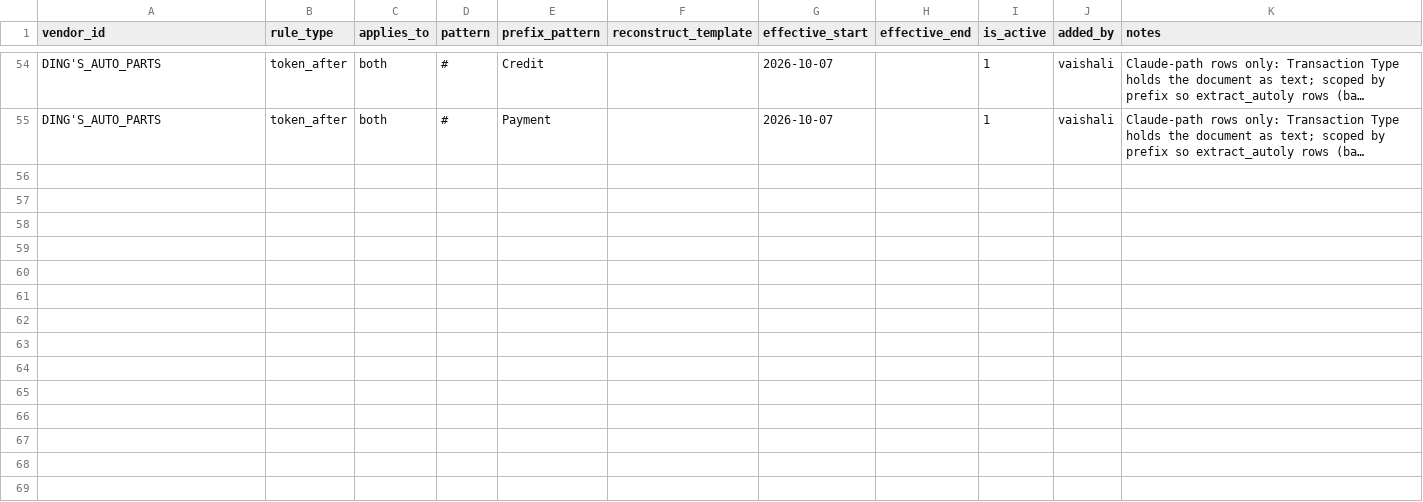
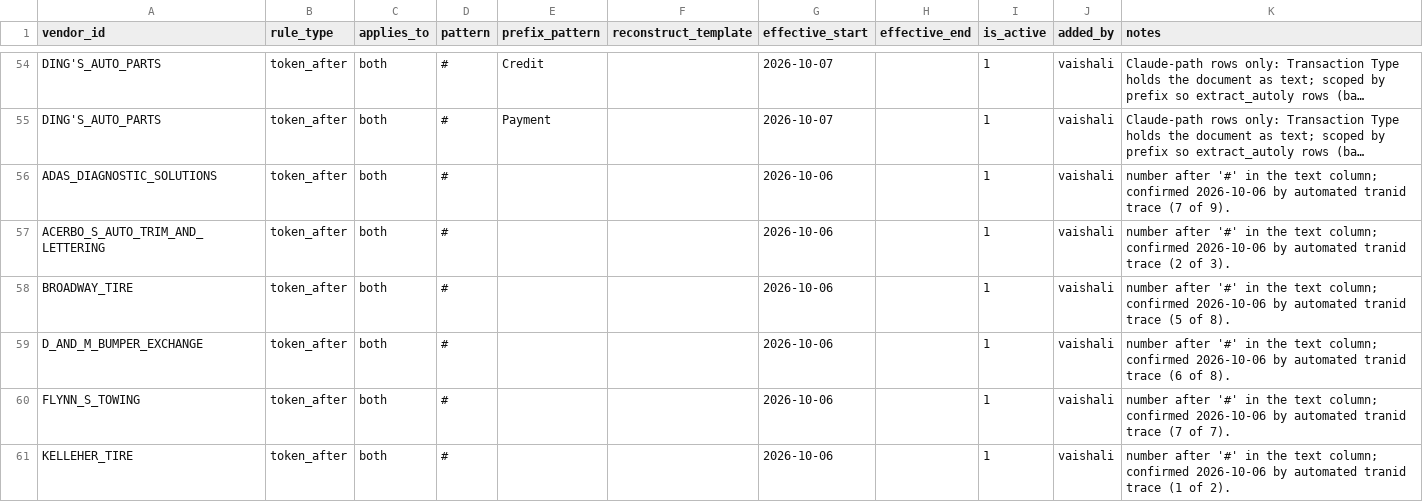
Before and after one commit to ayush-dg/vive-reconciliation-project, a CSV file: dbt/vive_recon/seeds/vendor_normalization_rule.csv, drawn as a sheet; only a part is shown, gaps mark what is left out; long unchanged cells end in …; the diff covers the shown part only; the diff names each change by its address in the sheet, - before the commit and + after, or states it on an @@ line.

```diff
--- a/dbt/vive_recon/seeds/vendor_normalization_rule.csv
+++ b/dbt/vive_recon/seeds/vendor_normalization_rule.csv
+row 56: ADAS_DIAGNOSTIC_SOLUTIONS | token_after | both | # |  |  | 2026-10-06 |  | 1 | vaishali | number after '#' in the text column; confirmed 2026-10-06 by automated tranid trace (7 of 9).
+row 57: ACERBO_S_AUTO_TRIM_AND_LETTERING | token_after | both | # |  |  | 2026-10-06 |  | 1 | vaishali | number after '#' in the text column; confirmed 2026-10-06 by automated tranid trace (2 of 3).
+row 58: BROADWAY_TIRE | token_after | both | # |  |  | 2026-10-06 |  | 1 | vaishali | number after '#' in the text column; confirmed 2026-10-06 by automated tranid trace (5 of 8).
+row 59: D_AND_M_BUMPER_EXCHANGE | token_after | both | # |  |  | 2026-10-06 |  | 1 | vaishali | number after '#' in the text column; confirmed 2026-10-06 by automated tranid trace (6 of 8).
+row 60: FLYNN_S_TOWING | token_after | both | # |  |  | 2026-10-06 |  | 1 | vaishali | number after '#' in the text column; confirmed 2026-10-06 by automated tranid trace (7 of 7).
+row 61: KELLEHER_TIRE | token_after | both | # |  |  | 2026-10-06 |  | 1 | vaishali | number after '#' in the text column; confirmed 2026-10-06 by automated tranid trace (1 of 2).
```
Also changed, not shown: 6 added rows elsewhere in this file, dbt/vive_recon/seeds/vendor_line_selection_rule.csv, 3 other files.
